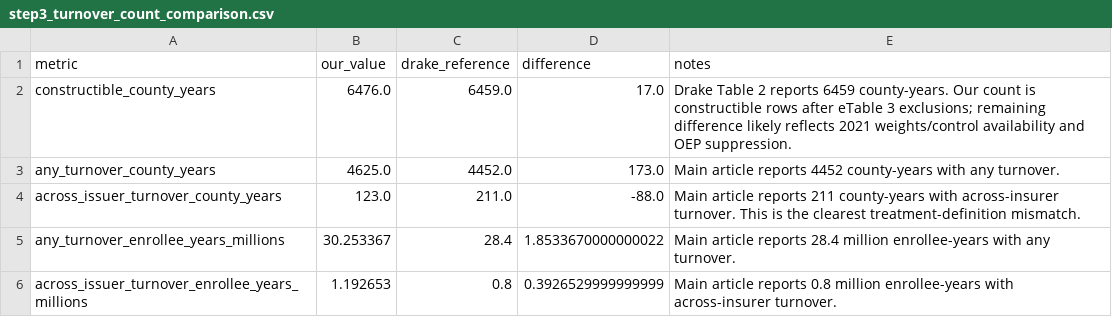
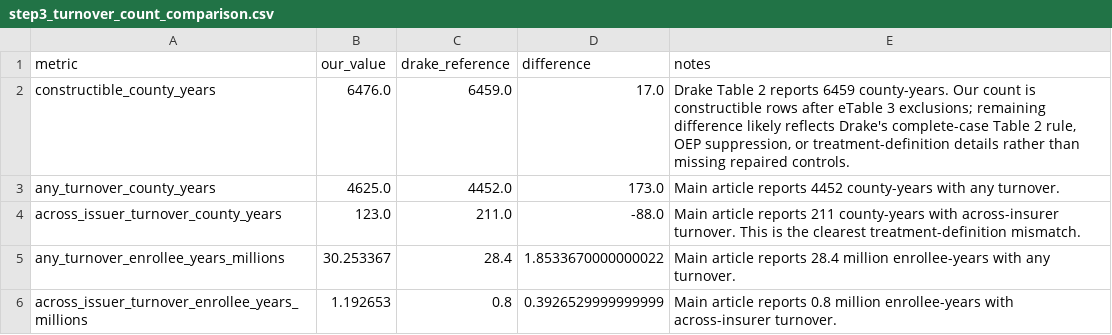
Before and after one commit to teamweiweif/InsuranceStudy, a CSV file: zero_premium_project/outputs/step3_turnover_count_comparison.csv, drawn as a sheet.

```diff
--- a/zero_premium_project/outputs/step3_turnover_count_comparison.csv
+++ b/zero_premium_project/outputs/step3_turnover_count_comparison.csv
@@ -1,3 +1,3 @@
 metric,our_value,drake_reference,difference,notes
-constructible_county_years,6476.0,6459.0,17.0,Drake Table 2 reports 6459 county-years. Our count is constructible rows after eTable 3 exclusions; remaining difference likely reflects 2021 weights/control availability and OEP suppression.
+constructible_county_years,6476.0,6459.0,17.0,"Drake Table 2 reports 6459 county-years. Our count is constructible rows after eTable 3 exclusions; remaining difference likely reflects Drake's complete-case Table 2 rule, OEP suppression, or treatment-definition details rather than missing repaired controls."
 any_turnover_county_years,4625.0,4452.0,173.0,Main article reports 4452 county-years with any turnover.
```
Also changed, not shown: zero_premium_project/outputs/drake_replication_sample_diagnostics.csv, zero_premium_project/outputs/drake_replication_validation_flags.csv, 20 other files.
